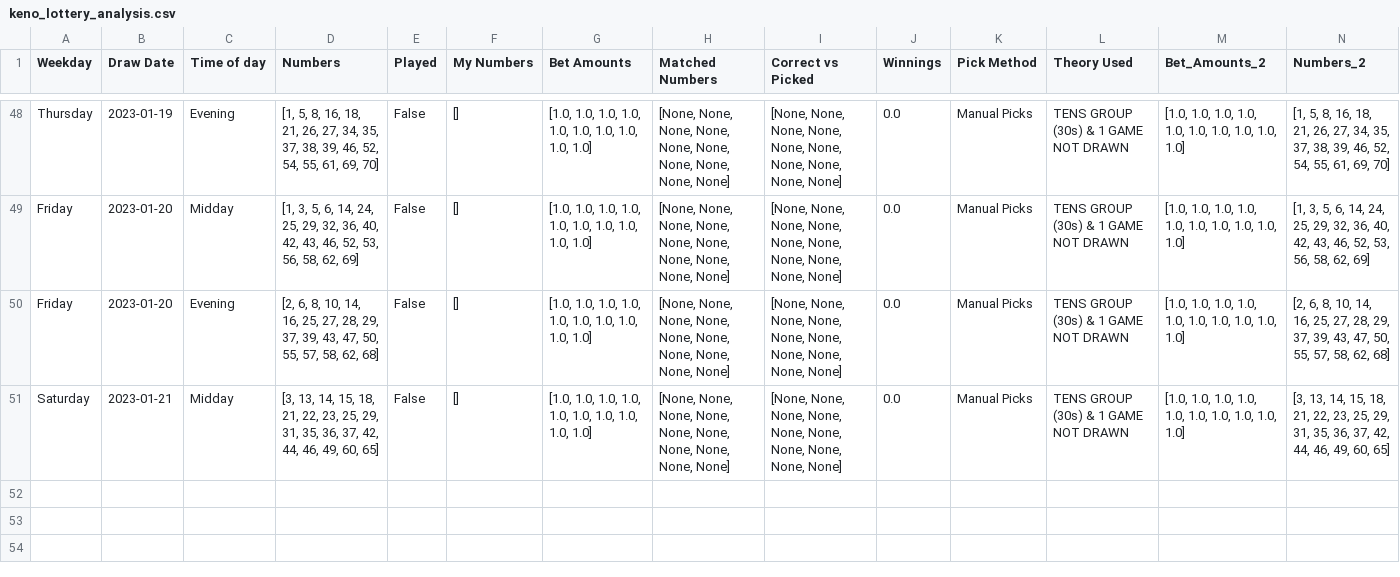
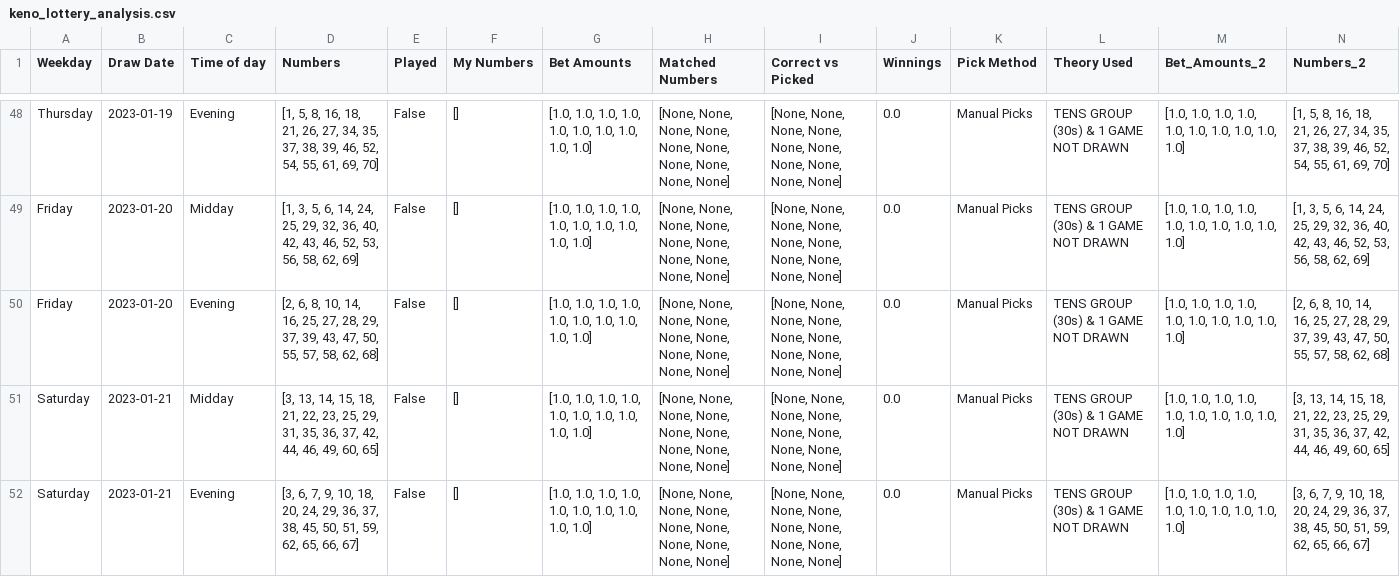
Before and after one commit to Peterstangolis/lottery_tracking_dashboard, a CSV file: data/keno_lottery_analysis.csv, drawn as a sheet; only a part is shown, gaps mark what is left out; rows hold the shown columns only; the diff names each change by its address in the sheet, - before the commit and + after, or states it on an @@ line.

```diff
--- a/data/keno_lottery_analysis.csv
+++ b/data/keno_lottery_analysis.csv
+row 52: Saturday | 2023-01-21 | Evening | [3, 6, 7, 9, 10, 18, 20, 24, 29, 36, 37, 38, 45, 50, 51, 59, 62, 65, 66, 67] | False | [] | [1.0, 1.0, 1.0, 1.0, 1.0, 1.0, 1.0, 1.0, 1.0, 1.0] | [None, None, None, None, None, None, None, None, None, None] | [None, None, None, None, None, None, None, None, None, None] | 0.0 | Manual Picks | TENS GROUP (30s) & 1 GAME NOT DRAWN | [1.0, 1.0, 1.0, 1.0, 1.0, 1.0, 1.0, 1.0, 1.0, 1.0] | [3, 6, 7, 9, 10, 18, 20, 24, 29, 36, 37, 38, 45, 50, 51, 59, 62, 65, 66, 67]
```
Also changed, not shown: data/keno_lottery_stats.csv, data/lottery_num_tracking.csv, 1 other file.
